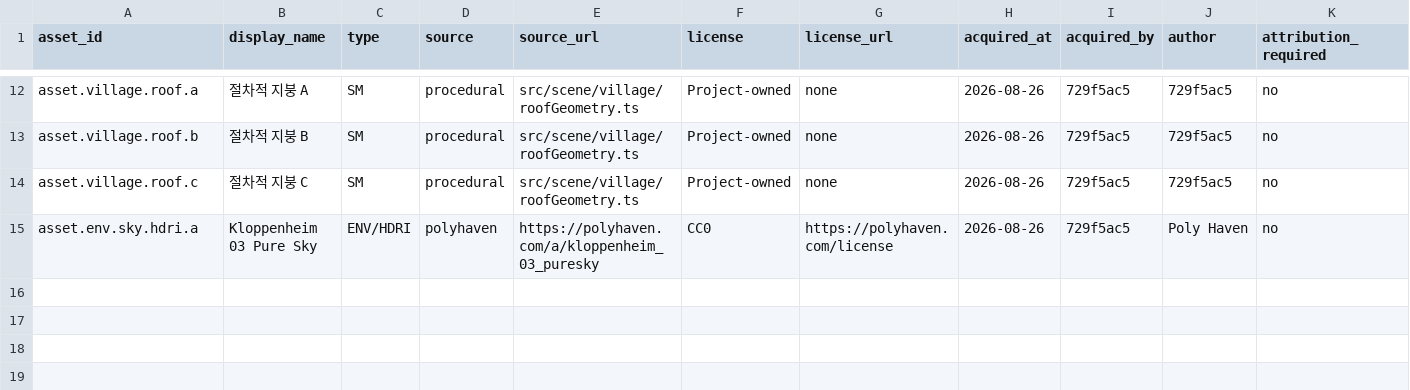
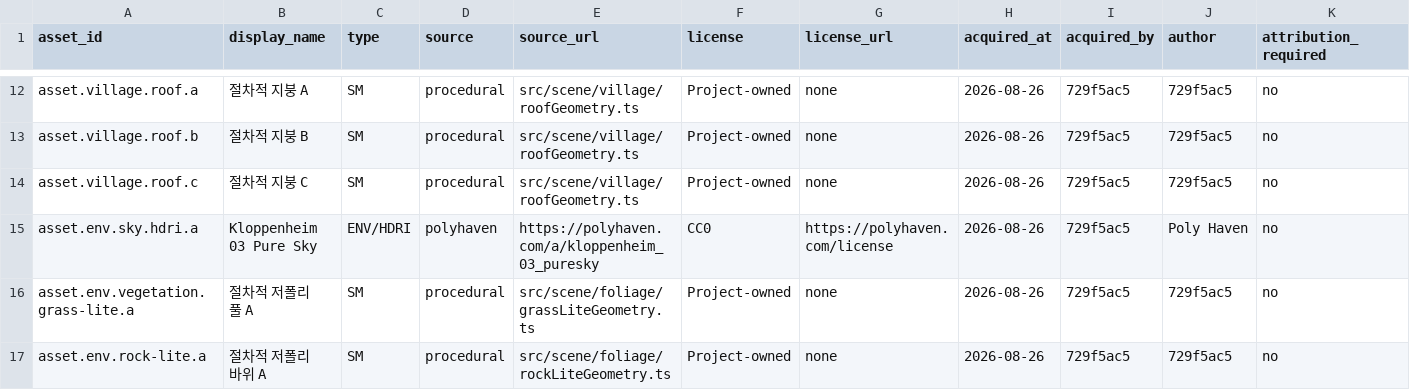
Before and after one commit to ChoiYoungHa/ChoiYoungHa.github.io, a CSV file: src/data/assets.csv, drawn as a sheet; only a part is shown, gaps mark what is left out; rows hold the shown columns only; the diff names each change by its address in the sheet, - before the commit and + after, or states it on an @@ line.

```diff
--- a/src/data/assets.csv
+++ b/src/data/assets.csv
+row 16: asset.env.vegetation.grass-lite.a | 절차적 저폴리 풀 A | SM | procedural | src/scene/foliage/grassLiteGeometry.ts | Project-owned | none | 2026-08-26 | 729f5ac5 | 729f5ac5 | no
+row 17: asset.env.rock-lite.a | 절차적 저폴리 바위 A | SM | procedural | src/scene/foliage/rockLiteGeometry.ts | Project-owned | none | 2026-08-26 | 729f5ac5 | 729f5ac5 | no
```
Also changed, not shown: 3 other files.
